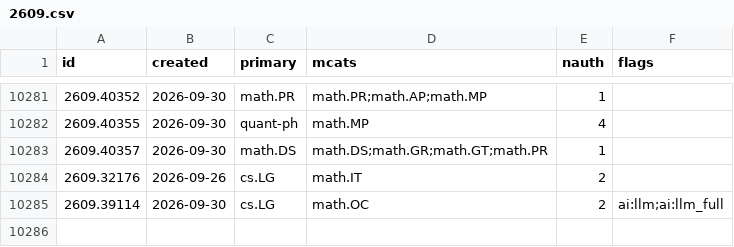
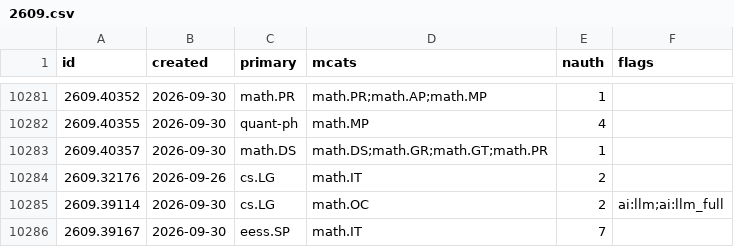
Before and after one commit to nickramsey621/ai-math-index, a CSV file: data/papers/2609.csv, drawn as a sheet; only a part is shown, gaps mark what is left out; the diff names each change by its address in the sheet, - before the commit and + after, or states it on an @@ line.

```diff
--- a/data/papers/2609.csv
+++ b/data/papers/2609.csv
+row 10286: 2609.39167 | 2026-09-30 | eess.SP | math.IT | 7
```
Also changed, not shown: data/papers/2406.csv, 3 other files.
